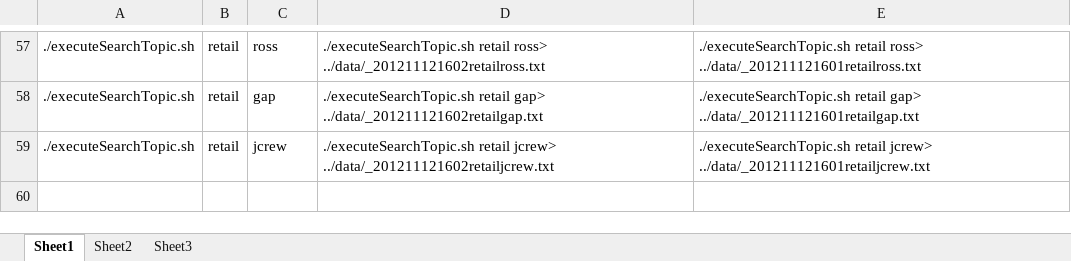
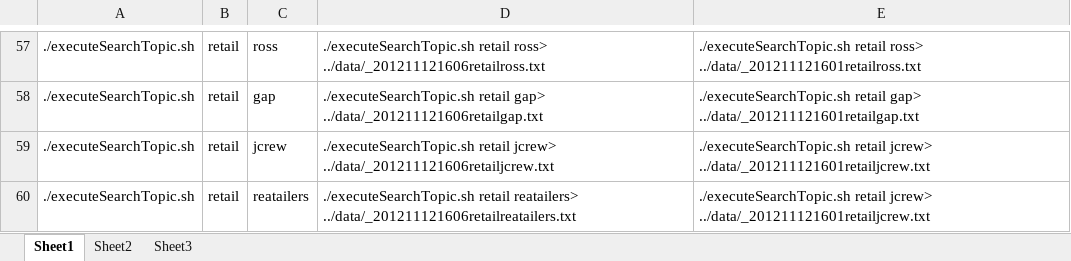
Before and after one commit to iaperez/ABDTProject, an Excel workbook: retrieval/batch.xlsx, sheet Sheet1, drawn as a sheet; only a part is shown, gaps mark what is left out; values as stored, in another font and other column widths than the file's, no borders; the diff covers the shown part only; the diff names each change by its address in the sheet, - before the commit and + after, or states it on an @@ line.

Commit message:
topic batch

```diff
--- a/retrieval/batch.xlsx (sheet Sheet1)
+++ b/retrieval/batch.xlsx (sheet Sheet1)
-D57: …retail ross> ../data/_201211121602retailross.txt
+D57: …retail ross> ../data/_201211121606retailross.txt
-D58: …retail gap> ../data/_201211121602retailgap.txt
+D58: …retail gap> ../data/_201211121606retailgap.txt
-D59: …retail jcrew> ../data/_201211121602retailjcrew.txt
+D59: …retail jcrew> ../data/_201211121606retailjcrew.txt
+row 60: ./executeSearchTopic.sh | retail | reatailers | ./executeSearchTopic.sh retail reatailers> ../data/_201211121606retailreatailers.txt | ./executeSearchTopic.sh retail jcrew> ../data/_201211121601retailjcrew.txt
```
Also changed, not shown: 56 edited cells elsewhere in this sheet.
